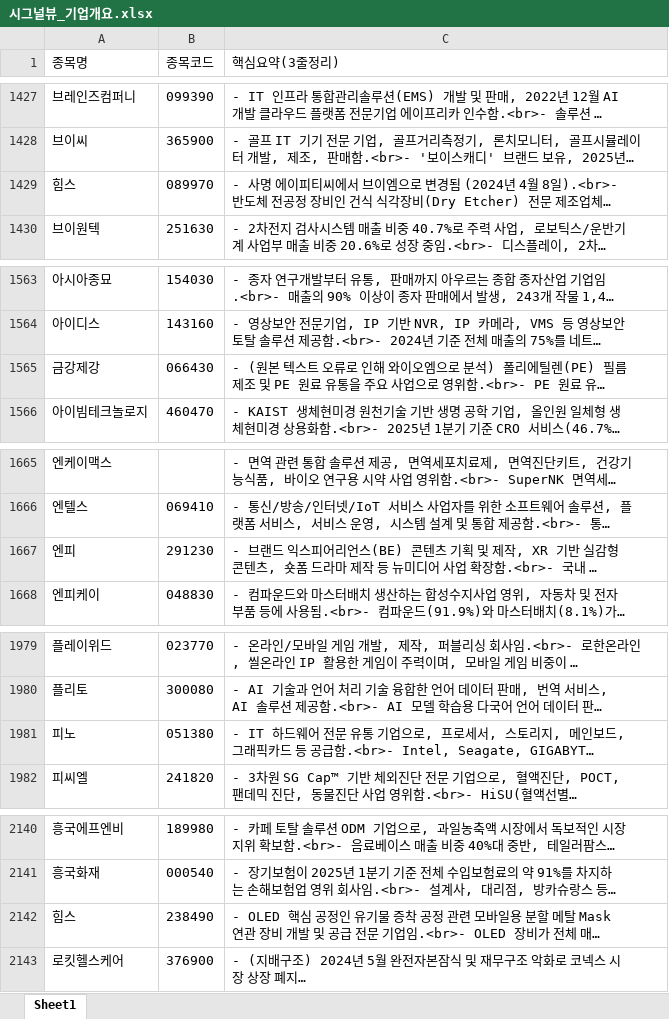
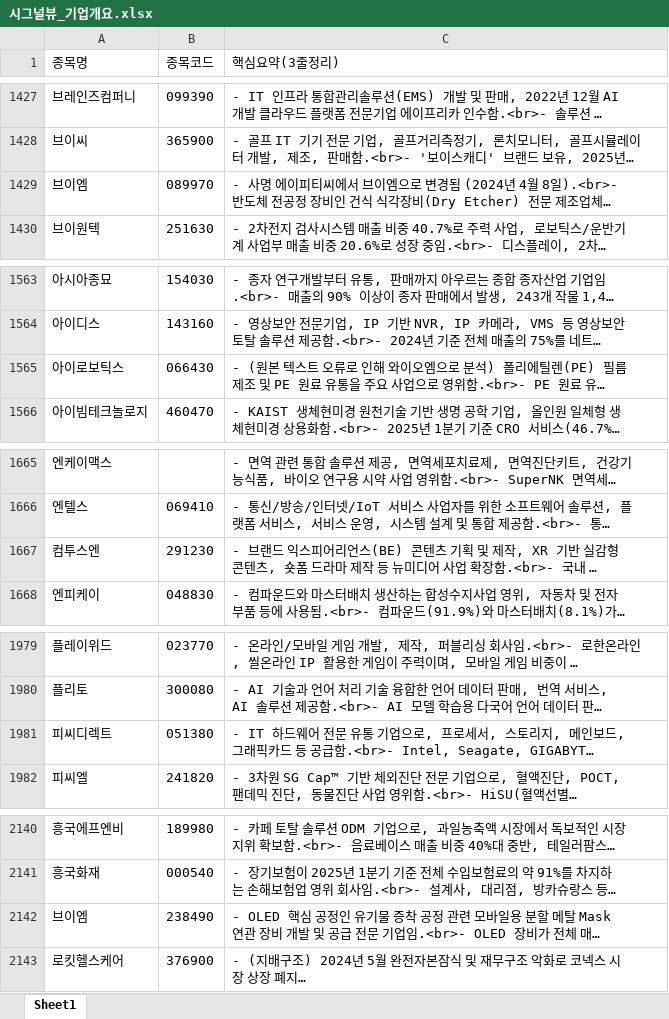
Before and after one commit to office4867-boop/Sang1000-bot, an Excel workbook: 시그널뷰_기업개요.xlsx, sheet Sheet1, drawn as a sheet; only a part is shown, gaps mark what is left out; long unchanged cells end in …; values as stored, in another font and other column widths than the file's, no borders; the diff covers the shown part only; the diff names each change by its address in the sheet, - before the commit and + after, or states it on an @@ line.

```diff
--- a/시그널뷰_기업개요.xlsx (sheet Sheet1)
+++ b/시그널뷰_기업개요.xlsx (sheet Sheet1)
-A1429 (종목명): 힘스
+A1429 (종목명): 브이엠
-A1565 (종목명): 금강제강
+A1565 (종목명): 아이로보틱스
-A1667 (종목명): 엔피
+A1667 (종목명): 컴투스엔
-A1981 (종목명): 피노
+A1981 (종목명): 피씨디렉트
-A2142 (종목명): 힘스
+A2142 (종목명): 브이엠
```
Also changed, not shown: 5 edited cells elsewhere in this sheet, 시그널뷰_관련테마.xlsx, 시그널뷰_테마별 기업개요.xlsx, 5 other files.
